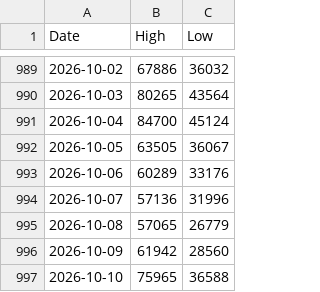
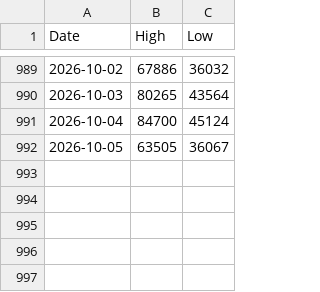
Before and after one commit to thaswork/grafana-wh3-analysis, a CSV file: datasets/PlayerActivity.csv, drawn as a sheet; only a part is shown, gaps mark what is left out.

Commit message:
DataIngest created and attempted to run

```diff
--- a/datasets/PlayerActivity.csv
+++ b/datasets/PlayerActivity.csv
@@ -992,6 +992 @@ Date,High,Low
 2026-10-05,63505,36067
-2026-10-06,60289,33176
-2026-10-07,57136,31996
-2026-10-08,57065,26779
-2026-10-09,61942,28560
-2026-10-10,75965,36588
```
Also changed, not shown: 3 other files.
